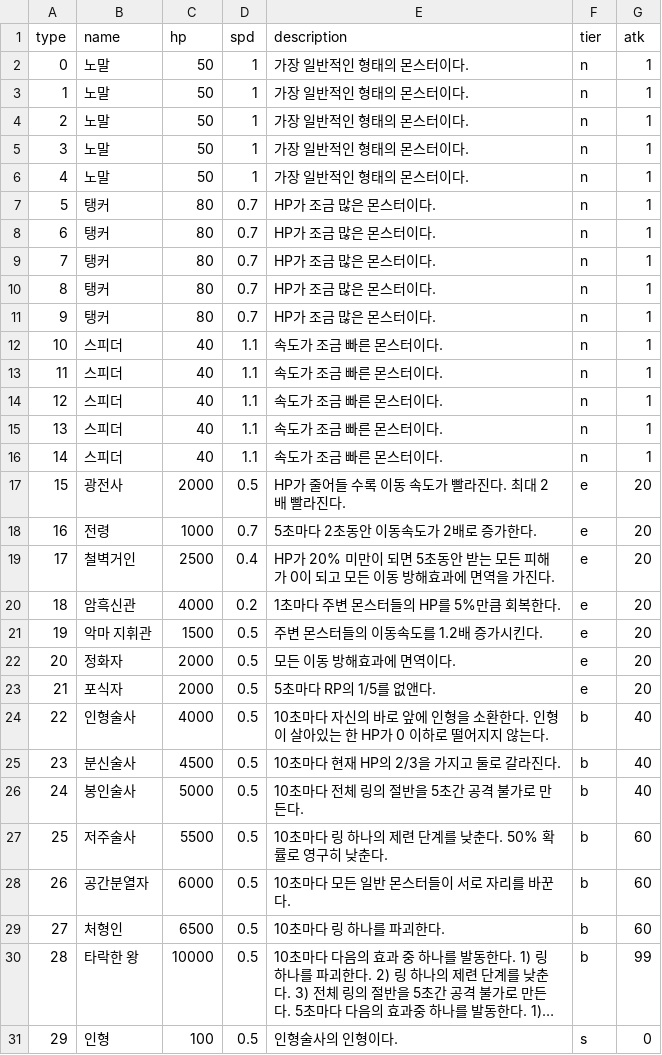
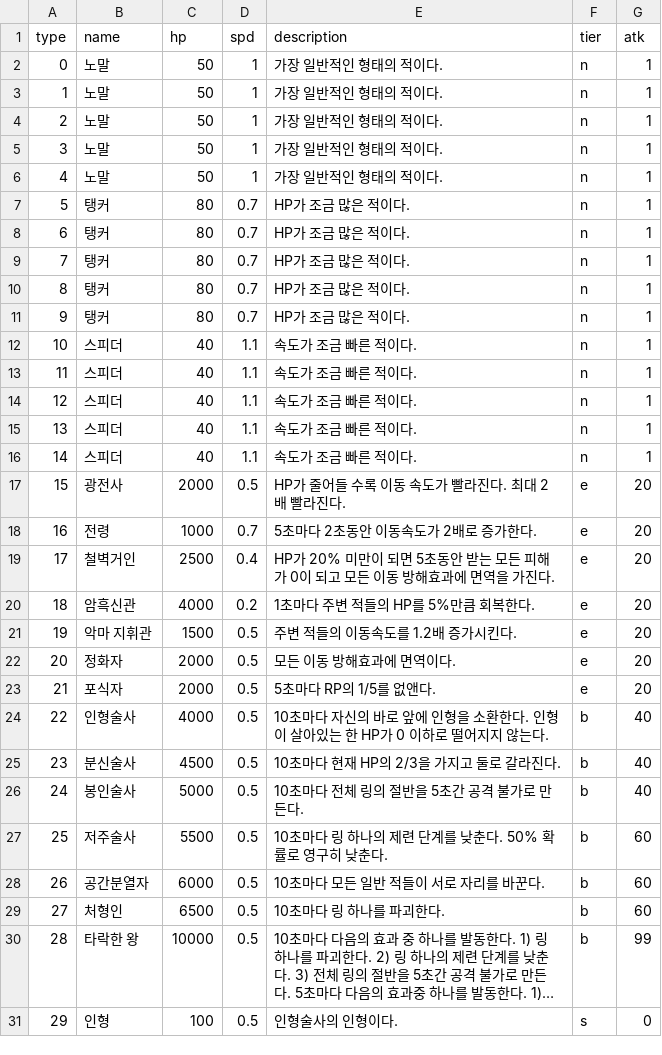
Before and after one commit to CastleJH/Tower-of-Rings, a CSV file: Assets/Resources/monster_db.csv, drawn as a sheet; long unchanged cells end in ….

```diff
--- a/Assets/Resources/monster_db.csv
+++ b/Assets/Resources/monster_db.csv
@@ -1,17 +1,17 @@
 type,name,hp,spd,description,tier,atk,,,
-0,노말,50,1,가장 일반적인 형태의 몬스터이다.,n,1,,,
-1,노말,50,1,가장 일반적인 형태의 몬스터이다.,n,1,,,
-2,노말,50,1,가장 일반적인 형태의 몬스터이다.,n,1,,,
-3,노말,50,1,가장 일반적인 형태의 몬스터이다.,n,1,,,
-4,노말,50,1,가장 일반적인 형태의 몬스터이다.,n,1,,,
-5,탱커,80,0.7,HP가 조금 많은 몬스터이다.,n,1,,,
-6,탱커,80,0.7,HP가 조금 많은 몬스터이다.,n,1,,,
-7,탱커,80,0.7,HP가 조금 많은 몬스터이다.,n,1,,,
-8,탱커,80,0.7,HP가 조금 많은 몬스터이다.,n,1,,,
-9,탱커,80,0.7,HP가 조금 많은 몬스터이다.,n,1,,,
-10,스피더,40,1.1,속도가 조금 빠른 몬스터이다.,n,1,,,
-11,스피더,40,1.1,속도가 조금 빠른 몬스터이다.,n,1,,,
-12,스피더,40,1.1,속도가 조금 빠른 몬스터이다.,n,1,,,
-13,스피더,40,1.1,속도가 조금 빠른 몬스터이다.,n,1,,,
-14,스피더,40,1.1,속도가 조금 빠른 몬스터이다.,n,1,,,
+0,노말,50,1,가장 일반적인 형태의 적이다.,n,1,,,
+1,노말,50,1,가장 일반적인 형태의 적이다.,n,1,,,
+2,노말,50,1,가장 일반적인 형태의 적이다.,n,1,,,
+3,노말,50,1,가장 일반적인 형태의 적이다.,n,1,,,
+4,노말,50,1,가장 일반적인 형태의 적이다.,n,1,,,
+5,탱커,80,0.7,HP가 조금 많은 적이다.,n,1,,,
+6,탱커,80,0.7,HP가 조금 많은 적이다.,n,1,,,
+7,탱커,80,0.7,HP가 조금 많은 적이다.,n,1,,,
+8,탱커,80,0.7,HP가 조금 많은 적이다.,n,1,,,
+9,탱커,80,0.7,HP가 조금 많은 적이다.,n,1,,,
+10,스피더,40,1.1,속도가 조금 빠른 적이다.,n,1,,,
+11,스피더,40,1.1,속도가 조금 빠른 적이다.,n,1,,,
+12,스피더,40,1.1,속도가 조금 빠른 적이다.,n,1,,,
+13,스피더,40,1.1,속도가 조금 빠른 적이다.,n,1,,,
+14,스피더,40,1.1,속도가 조금 빠른 적이다.,n,1,,,
 15,광전사,2000,0.5,HP가 줄어들 수록 이동 속도가 빨라진다. 최대 2배 빨라진다.,e,20,,,
@@ -19,4 +19,4 @@ type,name,hp,spd,description,tier,atk,,,
 17,철벽거인,2500,0.4,HP가 20% 미만이 되면 5초동안 받는 모든 피해가 0이 되고 모든 이동 방해효과에 면역을 가진다.,e,20,,,
-18,암흑신관,4000,0.2,1초마다 주변 몬스터들의 HP를 5%만큼 회복한다.,e,20,,,
-19,악마 지휘관,1500,0.5,주변 몬스터들의 이동속도를 1.2배 증가시킨다.,e,20,,,
+18,암흑신관,4000,0.2,1초마다 주변 적들의 HP를 5%만큼 회복한다.,e,20,,,
+19,악마 지휘관,1500,0.5,주변 적들의 이동속도를 1.2배 증가시킨다.,e,20,,,
 20,정화자,2000,0.5,모든 이동 방해효과에 면역이다.,e,20,,,
@@ -27,3 +27,3 @@ type,name,hp,spd,description,tier,atk,,,
 25,저주술사,5500,0.5,10초마다 링 하나의 제련 단계를 낮춘다. 50% 확률로 영구히 낮춘다.,b,60,,,
-26,공간분열자,6000,0.5,10초마다 모든 일반 몬스터들이 서로 자리를 바꾼다.,b,60,,,
+26,공간분열자,6000,0.5,10초마다 모든 일반 적들이 서로 자리를 바꾼다.,b,60,,,
 27,처형인,6500,0.5,10초마다 링 하나를 파괴한다.,b,60,,,
```
Also changed, not shown: Assets/Resources/relic_db.csv, Assets/Resources/ring_db.csv, 4 other files.
